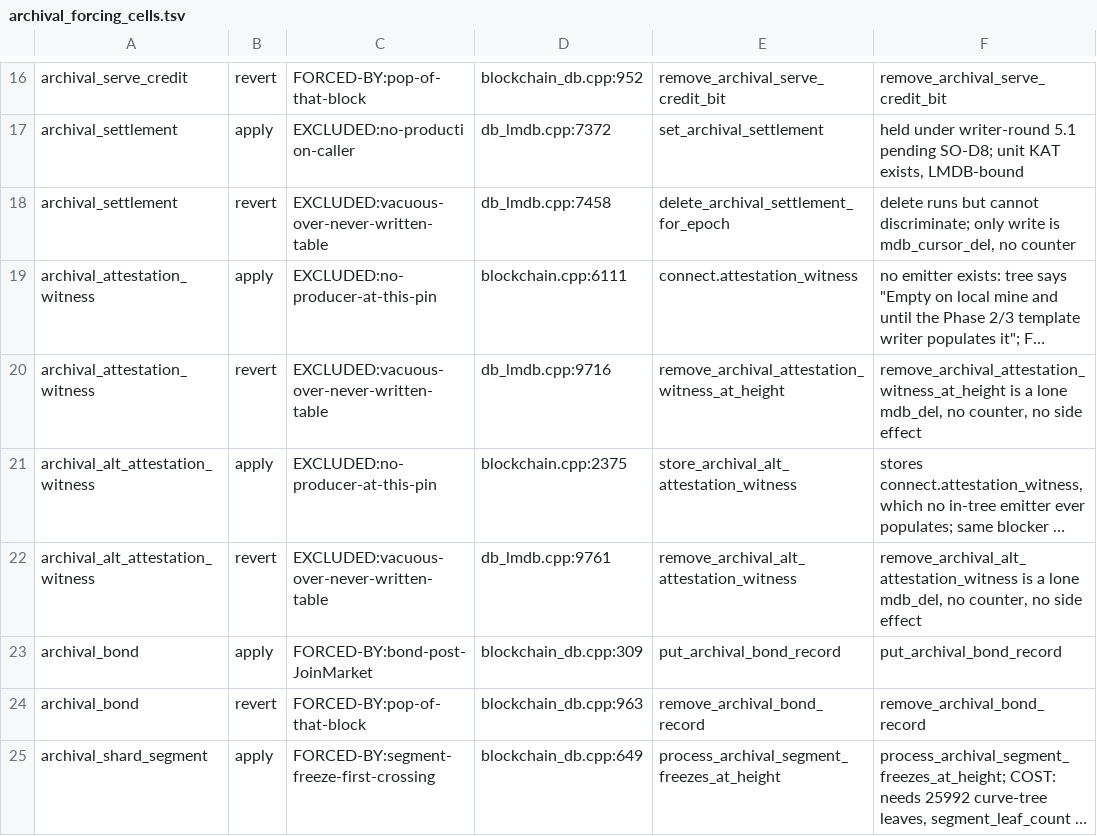
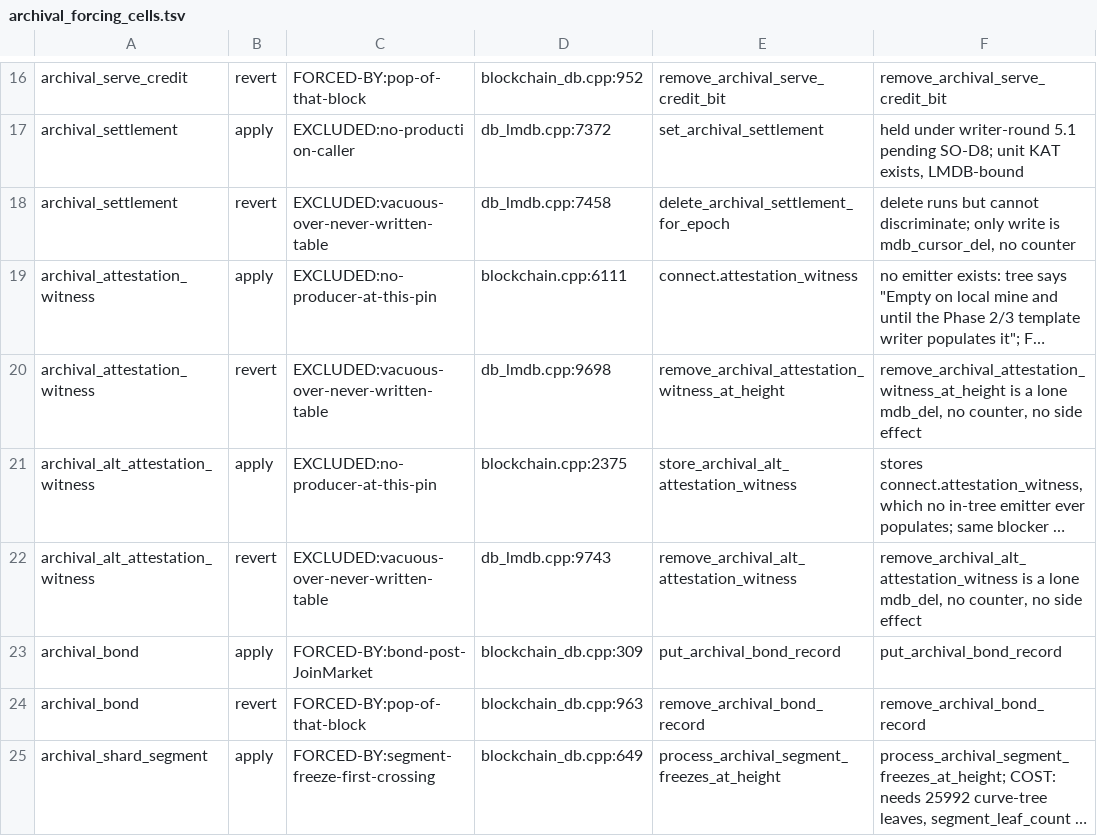
Before and after one commit to Shekyl-Foundation/shekyl-core, a TSV file: docs/design/archival_forcing_cells.tsv, drawn as a sheet; only a part is shown, gaps mark what is left out; long unchanged cells end in …; the diff names each change by its address in the sheet, - before the commit and + after, or states it on an @@ line.

Commit message:
docs: re-anchor two AFC-1 register rows moved by the layer-hash deletion
Deleting BlockchainLMDB::get_curve_tree_layer_hash (18 lines) shifted the
two archival witness revert anchors in archival_forcing_cells.tsv:
db_lmdb.cpp:9716 → :9698 and :9761 → :9743. check_archival_forcing_cells.py
green (34 cells / 17 tables); its selftest green. Caught by CI's docs
structural gate on PR #784; that gate was not in the local set run for the
deletion commit — it is now.

```diff
--- a/docs/design/archival_forcing_cells.tsv
+++ b/docs/design/archival_forcing_cells.tsv
-D20: db_lmdb.cpp:9716
+D20: db_lmdb.cpp:9698
-D22: db_lmdb.cpp:9761
+D22: db_lmdb.cpp:9743
```
